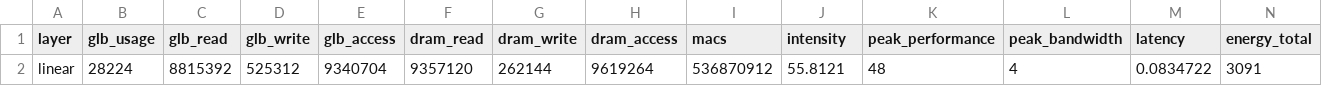
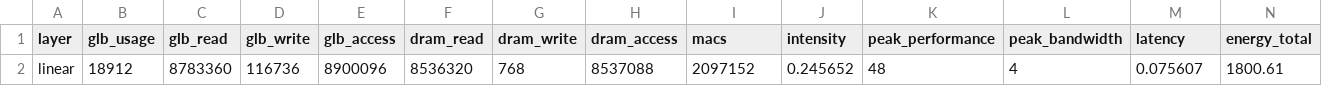
Before and after one commit to ljy00153/Project, a CSV file: analayzer/log/result.csv, drawn as a sheet; only a part is shown; removed rows and columns are numbered as before the commit, all else as after; rows hold the shown columns only; the diff names each change by its address in the sheet, - before the commit and + after, or states it on an @@ line.

```diff
--- a/analayzer/log/result.csv
+++ b/analayzer/log/result.csv
-row 2: linear | 28224 | 8815392 | 525312 | 9340704 | 9357120 | 262144 | 9619264 | 536870912 | 55.8121 | 48 | 4 | 0.0834722 | 3091
+row 2: linear | 18912 | 8783360 | 116736 | 8900096 | 8536320 | 768 | 8537088 | 2097152 | 0.245652 | 48 | 4 | 0.075607 | 1800.61
```
Also changed, not shown: 9 other files.
